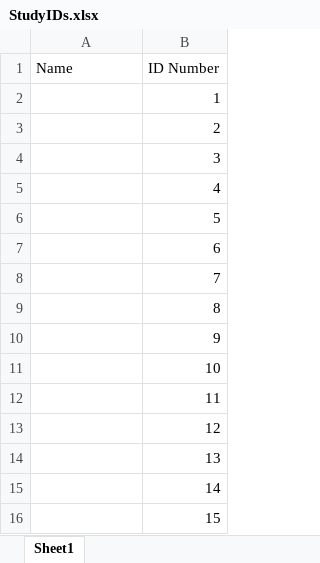
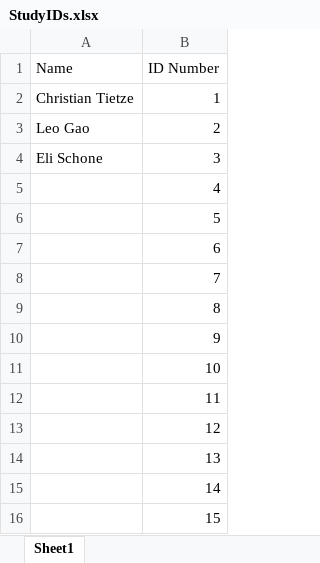
Before and after one commit to rpesek4/Eye-Tracking-Study-Project, an Excel workbook: StudyIDs.xlsx, sheet Sheet1, drawn as a sheet; values as stored, in another font and other column widths than the file's, no borders; the diff names each change by its address in the sheet, - before the commit and + after, or states it on an @@ line.

Commit message:
Updated StudyIDs

```diff
--- a/StudyIDs.xlsx (sheet Sheet1)
+++ b/StudyIDs.xlsx (sheet Sheet1)
-A2 (Name): (empty)
+A2 (Name): Christian Tietze
-A3 (Name): (empty)
+A3 (Name): Leo Gao
-A4 (Name): (empty)
+A4 (Name): Eli Schone
```
